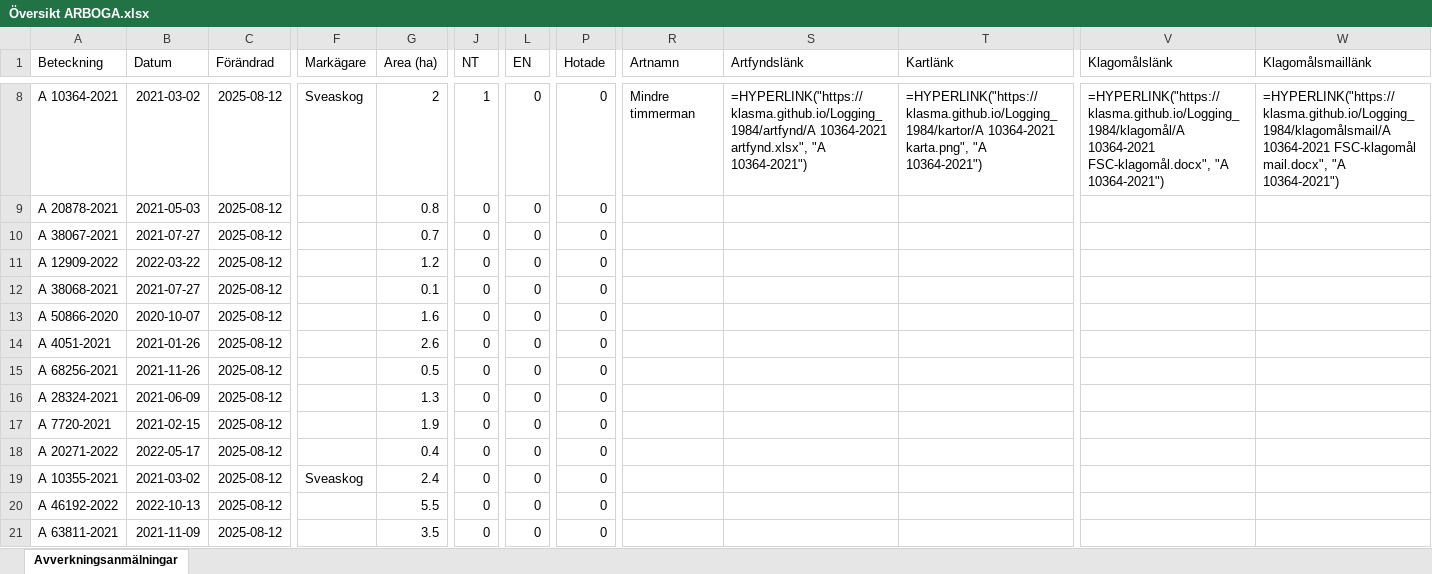
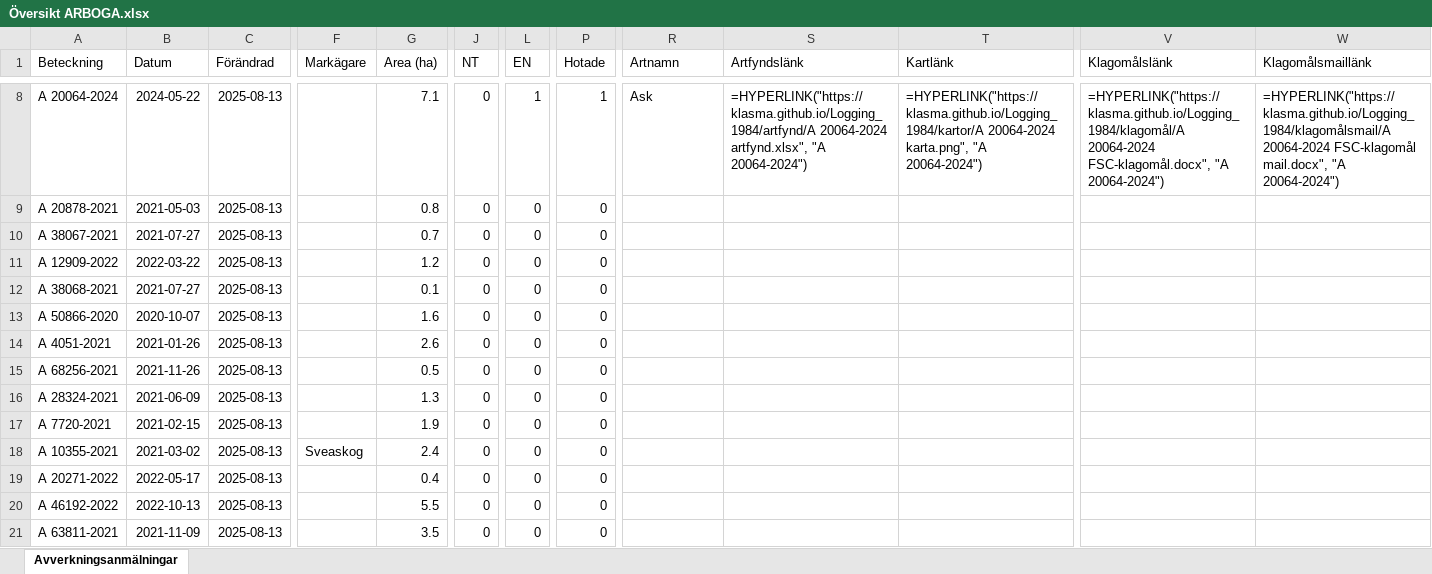
Before and after one commit to klasma/Logging_1984, an Excel workbook: Översikt ARBOGA.xlsx, sheet Avverkningsanmälningar, drawn as a sheet; only a part is shown, gaps mark what is left out; values as stored, in another font and other column widths than the file's, no borders; formulas without a stored value are shown as written; the diff covers the shown part only; the diff names each change by its address in the sheet, - before the commit and + after, or states it on an @@ line.

```diff
--- a/Översikt ARBOGA.xlsx (sheet Avverkningsanmälningar)
+++ b/Översikt ARBOGA.xlsx (sheet Avverkningsanmälningar)
-A8 (Beteckning): A 10364-2021
+A8 (Beteckning): A 20064-2024
-B8 (Datum): 2021-03-02
+B8 (Datum): 2024-05-22
-C8:C21 (Förändrad): 2025-08-12
+C8:C21 (Förändrad): 2025-08-13
-F8 (Markägare): Sveaskog
+F8 (Markägare): (empty)
-G8 (Area (ha)): 2
+G8 (Area (ha)): 7.1
-J8 (NT): 1
+J8 (NT): 0
-L8 (EN): 0
+L8 (EN): 1
-P8 (Hotade): 0
+P8 (Hotade): 1
-R8 (Artnamn): Mindre timmerman
+R8 (Artnamn): Ask
-S8 (Artfyndslänk): =HYPERLINK("https://klasma.github.io/Logging_1984/artfynd/A 10364-2021 artfynd.xlsx", "A 10364-2021")
+S8 (Artfyndslänk): =HYPERLINK("https://klasma.github.io/Logging_1984/artfynd/A 20064-2024 artfynd.xlsx", "A 20064-2024")
-T8 (Kartlänk): =HYPERLINK("https://klasma.github.io/Logging_1984/kartor/A 10364-2021 karta.png", "A 10364-2021")
+T8 (Kartlänk): =HYPERLINK("https://klasma.github.io/Logging_1984/kartor/A 20064-2024 karta.png", "A 20064-2024")
-V8 (Klagomålslänk): =HYPERLINK("https://klasma.github.io/Logging_1984/klagomål/A 10364-2021 FSC-klagomål.docx", "A 10364-2021")
+V8 (Klagomålslänk): =HYPERLINK("https://klasma.github.io/Logging_1984/klagomål/A 20064-2024 FSC-klagomål.docx", "A 20064-2024")
-W8 (Klagomålsmaillänk): =HYPERLINK("https://klasma.github.io/Logging_1984/klagomålsmail/A 10364-2021 FSC-klagomål mail.docx", "A 10364-2021")
+W8 (Klagomålsmaillänk): =HYPERLINK("https://klasma.github.io/Logging_1984/klagomålsmail/A 20064-2024 FSC-klagomål mail.docx", "A 20064-2024")
-A18 (Beteckning): A 20271-2022
+A18 (Beteckning): A 10355-2021
-B18 (Datum): 2022-05-17
+B18 (Datum): 2021-03-02
-F18 (Markägare): (empty)
+F18 (Markägare): Sveaskog
-G18 (Area (ha)): 0.4
+G18 (Area (ha)): 2.4
-A19 (Beteckning): A 10355-2021
+A19 (Beteckning): A 20271-2022
-B19 (Datum): 2021-03-02
+B19 (Datum): 2022-05-17
-F19 (Markägare): Sveaskog
+F19 (Markägare): (empty)
-G19 (Area (ha)): 2.4
+G19 (Area (ha)): 0.4
```
Also changed, not shown: 759 edited cells elsewhere in this sheet, artfynd/A 10364-2021 artfynd.xlsx, artfynd/A 17706-2025 artfynd.xlsx, 36 other files.
